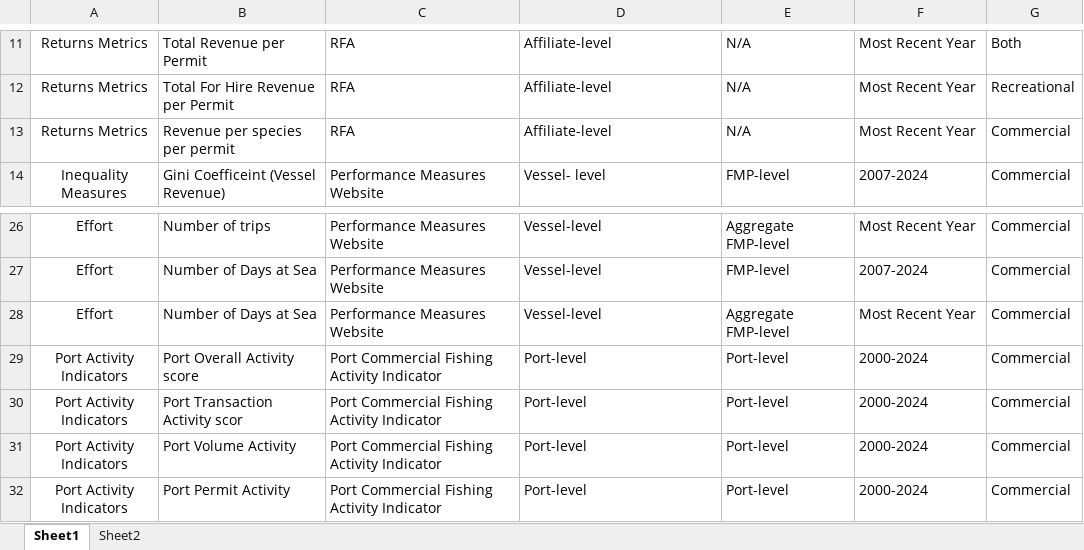
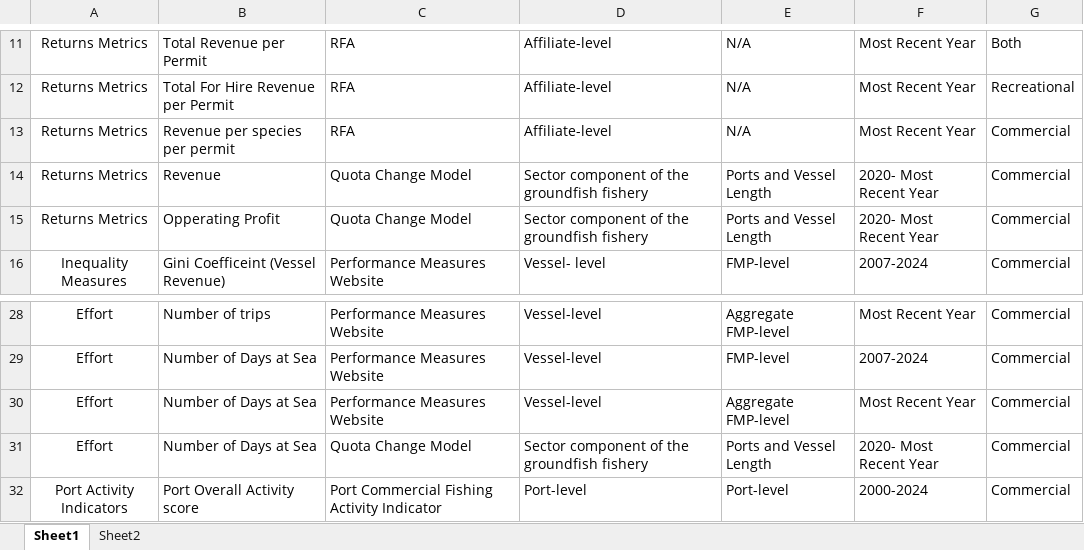
Before and after one commit to NEFSC/READ-SSB-SSB_METRICS_CATALOG, an Excel workbook: Index_table.xlsx, sheet Sheet1, drawn as a sheet; only a part is shown, gaps mark what is left out; the shorter side is filled out with more unchanged rows; values as stored, in another font and other column widths than the file's, no borders; the diff names each change by its address in the sheet, - before the commit and + after, or states it on an @@ line.

Commit message:
Quota change model added as chapter and to the table

```diff
--- a/Index_table.xlsx (sheet Sheet1)
+++ b/Index_table.xlsx (sheet Sheet1)
+row 14: Returns Metrics | Revenue | Quota Change Model | Sector component of the groundfish fishery | Ports and Vessel Length | 2020- Most Recent Year | Commercial
+row 15: Returns Metrics | Opperating Profit | Quota Change Model | Sector component of the groundfish fishery | Ports and Vessel Length | 2020- Most Recent Year | Commercial
+row 31: Effort | Number of Days at Sea | Quota Change Model | Sector component of the groundfish fishery | Ports and Vessel Length | 2020- Most Recent Year | Commercial
```
Also changed, not shown: 17 other files.
